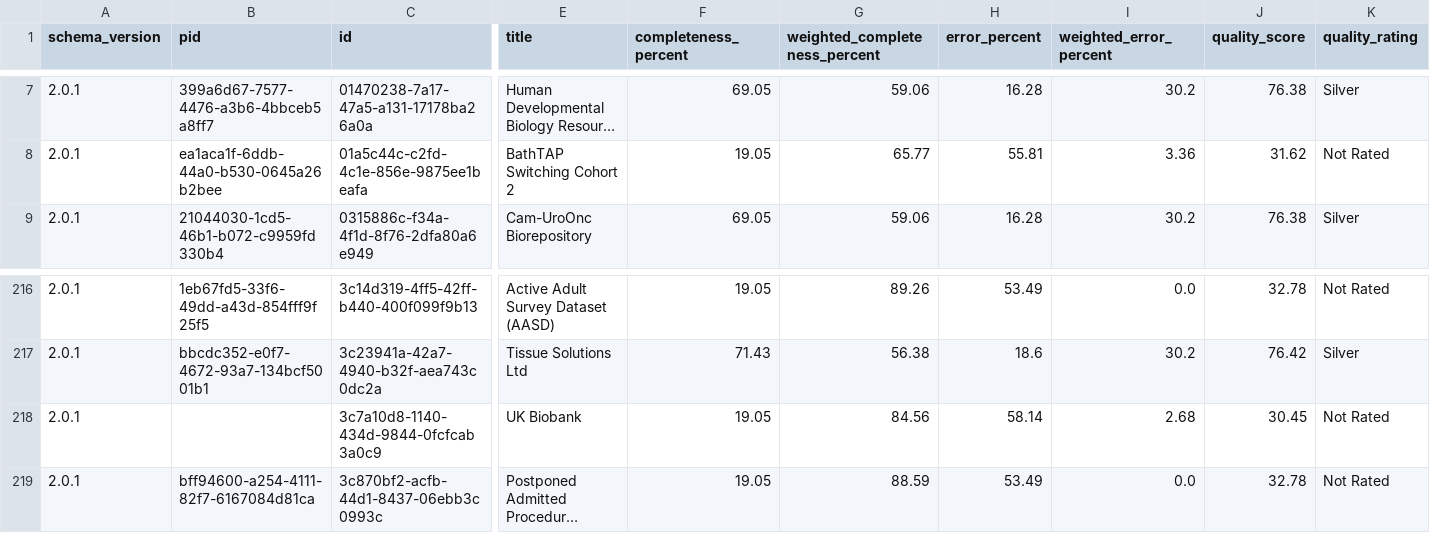
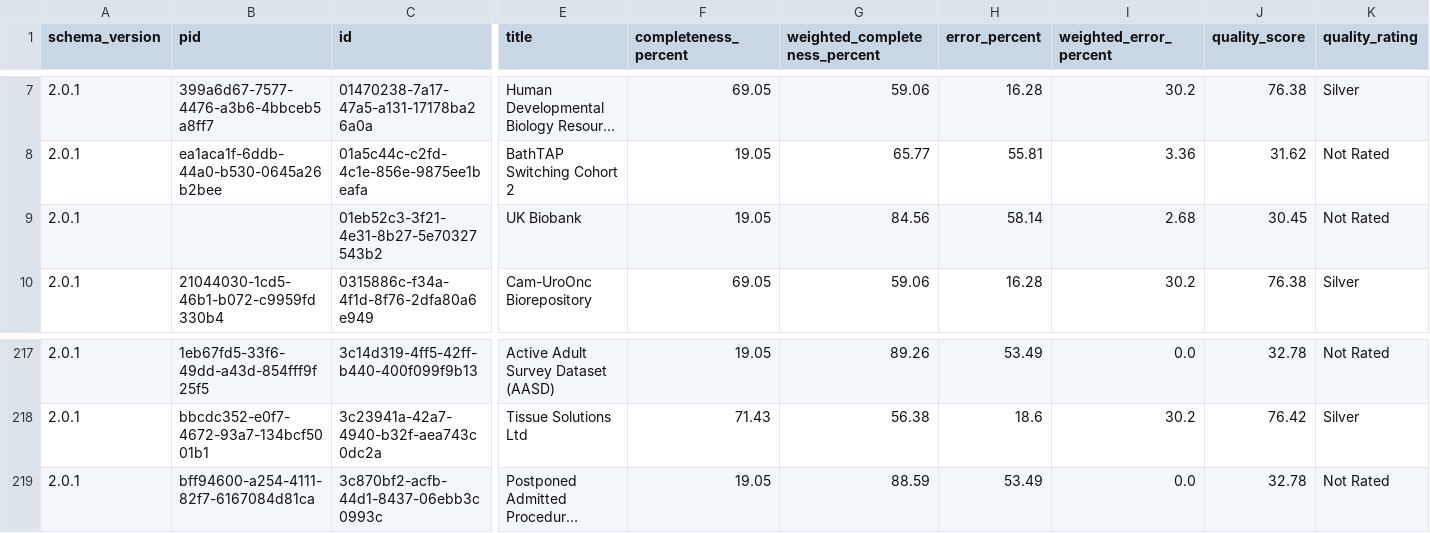
Before and after one commit to HDRUK/datasets, a CSV file: reports/metadata_quality.csv, drawn as a sheet; only a part is shown, gaps mark what is left out; long unchanged cells end in …; removed rows and columns are numbered as before the commit, all else as after; rows hold the shown columns only; the diff names each change by its address in the sheet, - before the commit and + after, or states it on an @@ line.

```diff
--- a/reports/metadata_quality.csv
+++ b/reports/metadata_quality.csv
+row 9: 2.0.1 |  | 01eb52c3-3f21-4e31-8b27-5e70327543b2 | UK Biobank | 19.05 | 84.56 | 58.14 | 2.68 | 30.45 | Not Rated
-row 218: 2.0.1 |  | 3c7a10d8-1140-434d-9844-0fcfcab3a0c9 | UK Biobank | 19.05 | 84.56 | 58.14 | 2.68 | 30.45 | Not Rated
```
Also changed, not shown: reports/data_utility.csv, reports/latest/metadata_quality.v2.csv, 18 other files.
